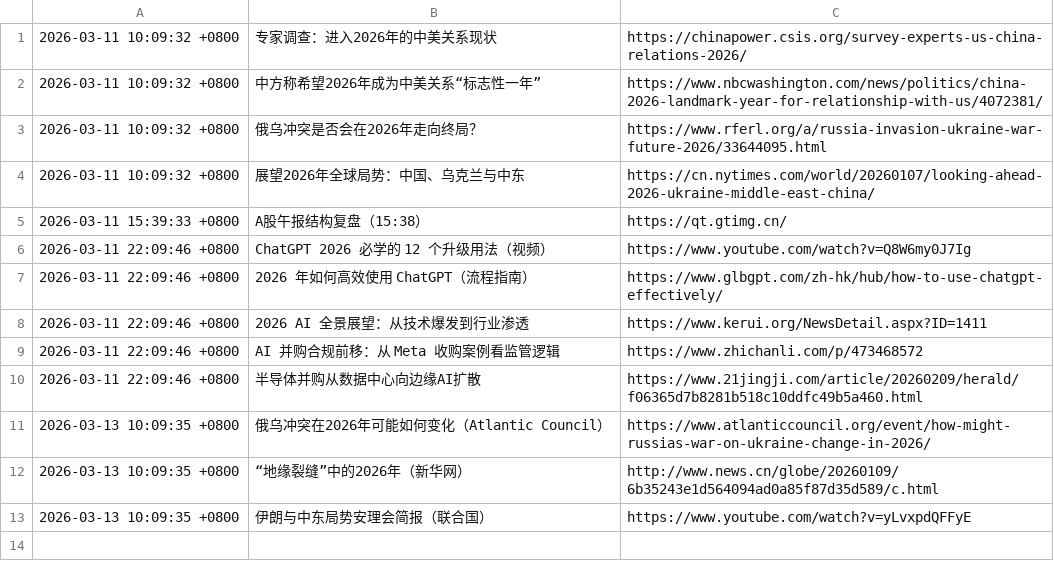
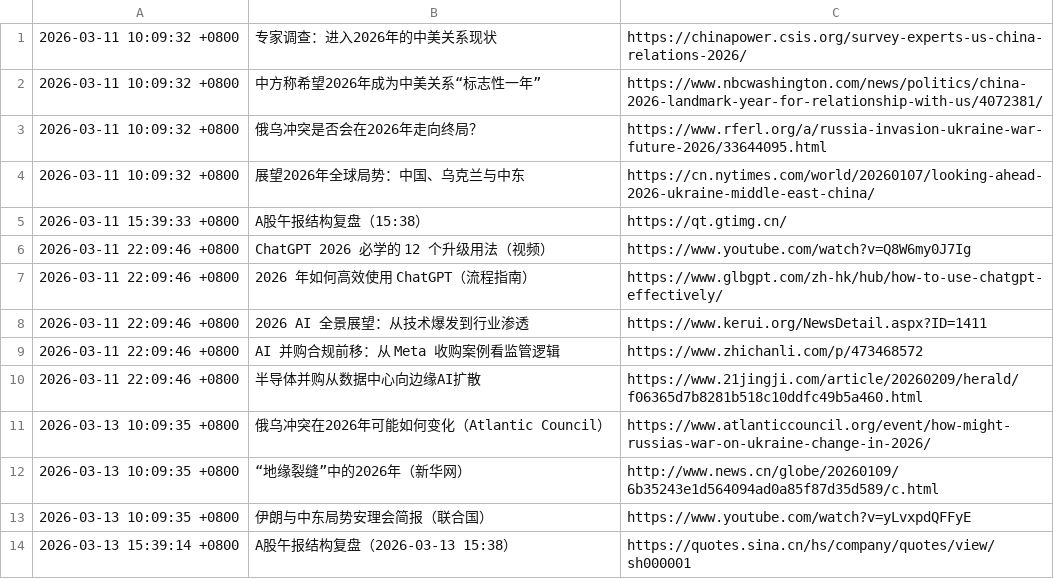
Before and after one commit to silica-nora/nora, a TSV file: memory/news-push-history.tsv, drawn as a sheet; the diff names each change by its address in the sheet, - before the commit and + after, or states it on an @@ line.

Commit message:
chore(heartbeat): execute 15:38 afternoon push with danger-zone template

```diff
--- a/memory/news-push-history.tsv
+++ b/memory/news-push-history.tsv
+row 14: 2026-03-13 15:39:14 +0800 | A股午报结构复盘（2026-03-13 15:38） | https://quotes.sina.cn/hs/company/quotes/view/sh000001
```
Also changed, not shown: 3 other files.
